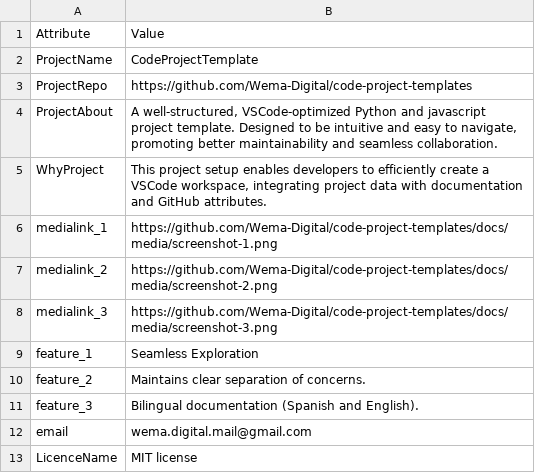
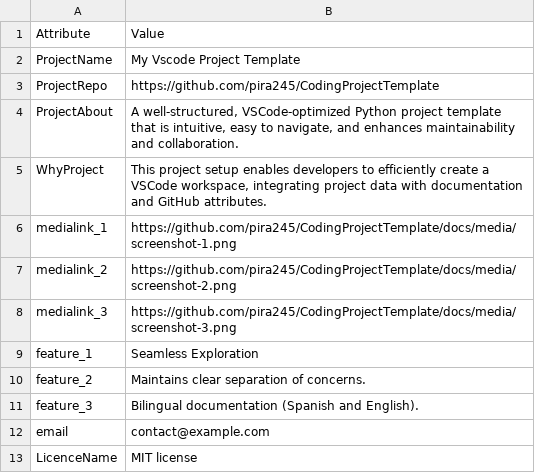
Before and after one commit to pira245/CodingProjectTemplate, a CSV file: docs/readme_en/data.csv, drawn as a sheet.

```diff
--- a/docs/readme_en/data.csv
+++ b/docs/readme_en/data.csv
@@ -1,9 +1,9 @@
 Attribute,Value
-ProjectName,CodeProjectTemplate
-ProjectRepo,https://github.com/Wema-Digital/code-project-templates
-ProjectAbout,"A well-structured, VSCode-optimized Python and javascript project template. Designed to be intuitive and easy to navigate, promoting better maintainability and seamless collaboration."
+ProjectName,My Vscode Project Template
+ProjectRepo,https://github.com/pira245/CodingProjectTemplate
+ProjectAbout,"A well-structured, VSCode-optimized Python project template that is intuitive, easy to navigate, and enhances maintainability and collaboration."
 WhyProject,"This project setup enables developers to efficiently create a VSCode workspace, integrating project data with documentation and GitHub attributes."
-medialink_1,https://github.com/Wema-Digital/code-project-templates/docs/media/screenshot-1.png
-medialink_2,https://github.com/Wema-Digital/code-project-templates/docs/media/screenshot-2.png
-medialink_3,https://github.com/Wema-Digital/code-project-templates/docs/media/screenshot-3.png
+medialink_1,https://github.com/pira245/CodingProjectTemplate/docs/media/screenshot-1.png
+medialink_2,https://github.com/pira245/CodingProjectTemplate/docs/media/screenshot-2.png
+medialink_3,https://github.com/pira245/CodingProjectTemplate/docs/media/screenshot-3.png
 feature_1,Seamless Exploration
@@ -11,3 +11,3 @@ feature_2,Maintains clear separation of concerns.
 feature_3,Bilingual documentation (Spanish and English).
-email,wema.digital.mail@gmail.com
+email,contact@example.com
 LicenceName,MIT license
```
Also changed, not shown: docs/readme_es/data.csv, 4 other files.
